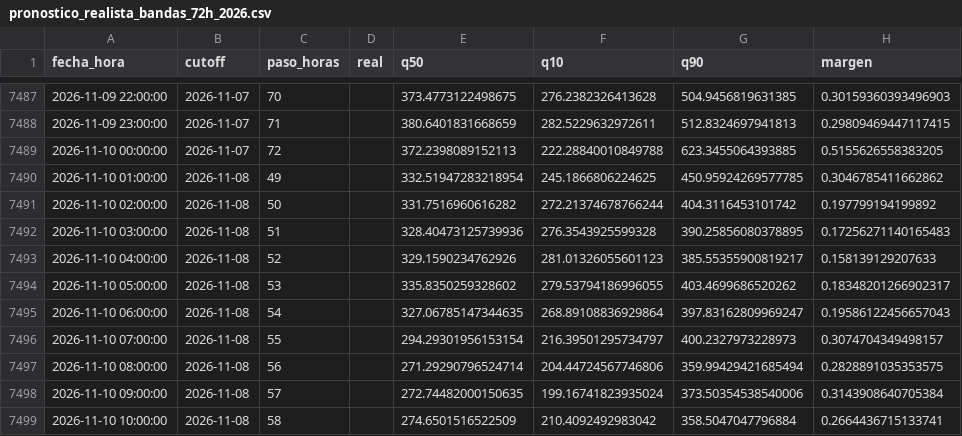
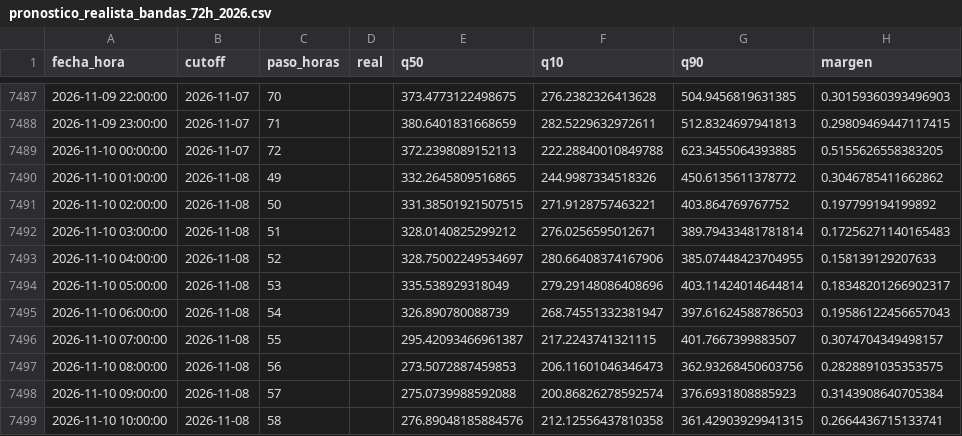
Before and after one commit to Ziskito/xm-spot-price-predictor, a CSV file: data/processed/resultados/pronostico_realista_bandas_72h_2026.csv, drawn as a sheet; only a part is shown, gaps mark what is left out; the diff covers the shown part only.

```diff
--- a/data/processed/resultados/pronostico_realista_bandas_72h_2026.csv
+++ b/data/processed/resultados/pronostico_realista_bandas_72h_2026.csv
@@ -7489,11 +7489,11 @@ fecha_hora,cutoff,paso_horas,real,q50,q10,q90,margen
 2026-11-10 00:00:00,2026-11-07,72,,372.2398089152113,222.28840010849788,623.3455064393885,0.5155626558383205
-2026-11-10 01:00:00,2026-11-08,49,,332.51947283218954,245.1866806224625,450.95924269577785,0.3046785411662862
-2026-11-10 02:00:00,2026-11-08,50,,331.7516960616282,272.21374678766244,404.3116453101742,0.197799194199892
-2026-11-10 03:00:00,2026-11-08,51,,328.40473125739936,276.3543925599328,390.25856080378895,0.17256271140165483
-2026-11-10 04:00:00,2026-11-08,52,,329.1590234762926,281.01326055601123,385.55355900819217,0.158139129207633
-2026-11-10 05:00:00,2026-11-08,53,,335.8350259328602,279.53794186996055,403.4699686520262,0.18348201266902317
-2026-11-10 06:00:00,2026-11-08,54,,327.06785147344635,268.89108836929864,397.83162809969247,0.19586122456657043
-2026-11-10 07:00:00,2026-11-08,55,,294.29301956153154,216.39501295734797,400.2327973228973,0.3074704349498157
-2026-11-10 08:00:00,2026-11-08,56,,271.29290796524714,204.44724567746806,359.99429421685494,0.2828891035353575
-2026-11-10 09:00:00,2026-11-08,57,,272.74482000150635,199.16741823935024,373.50354538540006,0.3143908640705384
-2026-11-10 10:00:00,2026-11-08,58,,274.6501516522509,210.4092492983042,358.5047047796884,0.2664436715133741
+2026-11-10 01:00:00,2026-11-08,49,,332.2645809516865,244.9987334518326,450.6135611378772,0.3046785411662862
+2026-11-10 02:00:00,2026-11-08,50,,331.38501921507515,271.9128757463221,403.864769767752,0.197799194199892
+2026-11-10 03:00:00,2026-11-08,51,,328.0140825299212,276.0256595012671,389.79433481781814,0.17256271140165483
+2026-11-10 04:00:00,2026-11-08,52,,328.75002249534697,280.66408374167906,385.07448423704955,0.158139129207633
+2026-11-10 05:00:00,2026-11-08,53,,335.538929318049,279.29148086408696,403.11424014644814,0.18348201266902317
+2026-11-10 06:00:00,2026-11-08,54,,326.890780088739,268.74551332381947,397.61624588786503,0.19586122456657043
+2026-11-10 07:00:00,2026-11-08,55,,295.42093466961387,217.2243741321115,401.7667399883507,0.3074704349498157
+2026-11-10 08:00:00,2026-11-08,56,,273.5072887459853,206.11601046346473,362.93268450603756,0.2828891035353575
+2026-11-10 09:00:00,2026-11-08,57,,275.0739988592088,200.86826278592574,376.6931808885923,0.3143908640705384
+2026-11-10 10:00:00,2026-11-08,58,,276.89048185884576,212.12556437810358,361.42903929941315,0.2664436715133741
```
Also changed, not shown: 42 edited cells elsewhere in this file, data/processed/resultados/pronostico_realista_bandas_24h_2026.csv, 5 other files.
